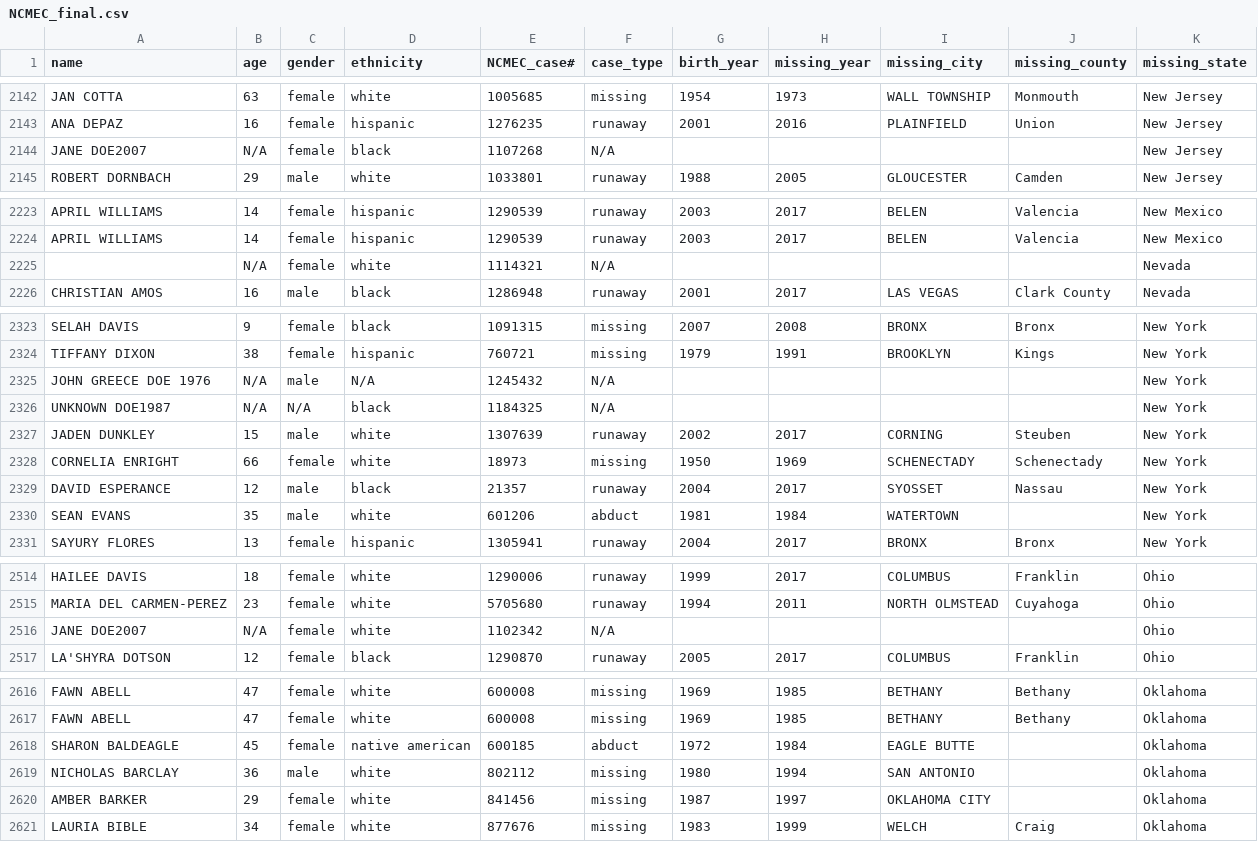
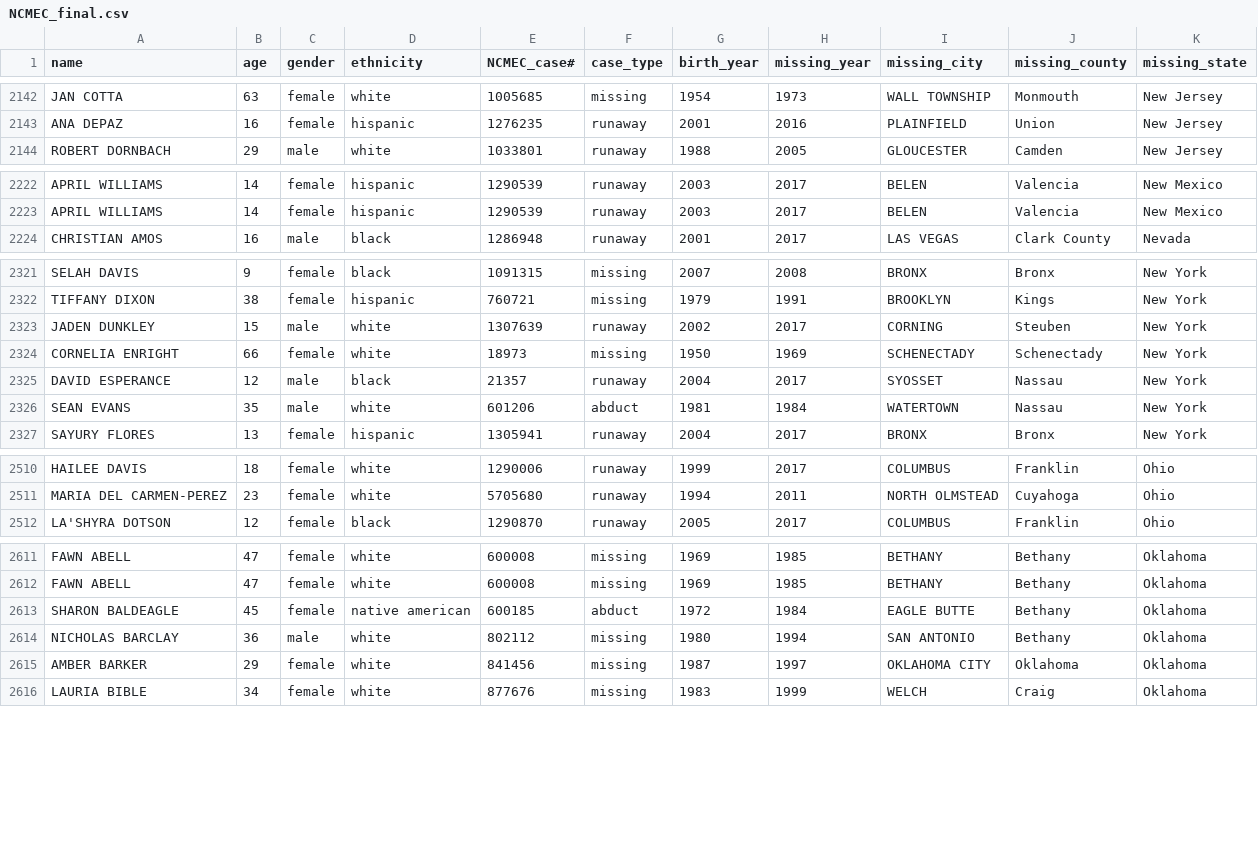
Before and after one commit to ashpon-zz/DoctorsofData, a CSV file: NCMEC_final.csv, drawn as a sheet; only a part is shown, gaps mark what is left out; the diff covers the shown part only.

Commit message:
Added most recent data set

```diff
--- a/NCMEC_final.csv
+++ b/NCMEC_final.csv
@@ -2143,3 +2143,2 @@ JAN COTTA,63,female,white,1005685,missing,1954,1973,WALL TOWNSHIP,Monmouth,New J
 ANA DEPAZ,16,female,hispanic,1276235,runaway,2001,2016,PLAINFIELD,Union,New Jersey
-JANE DOE2007,N/A,female,black,1107268,N/A,,,,,New Jersey
 ROBERT DORNBACH,29,male,white,1033801,runaway,1988,2005,GLOUCESTER,Camden,New Jersey
@@ -2224,3 +2223,2 @@ APRIL WILLIAMS,14,female,hispanic,1290539,runaway,2003,2017,BELEN,Valencia,New M
 APRIL WILLIAMS,14,female,hispanic,1290539,runaway,2003,2017,BELEN,Valencia,New Mexico
- ,N/A,female,white,1114321,N/A,,,,,Nevada
 CHRISTIAN AMOS,16,male,black,1286948,runaway,2001,2017,LAS VEGAS,Clark County,Nevada
@@ -2324,4 +2322,2 @@ SELAH DAVIS,9,female,black,1091315,missing,2007,2008,BRONX,Bronx,New York
 TIFFANY DIXON,38,female,hispanic,760721,missing,1979,1991,BROOKLYN,Kings,New York
-JOHN GREECE DOE 1976,N/A,male,N/A,1245432,N/A,,,,,New York
-UNKNOWN DOE1987,N/A,N/A,black,1184325,N/A,,,,,New York
 JADEN DUNKLEY,15,male,white,1307639,runaway,2002,2017,CORNING,Steuben,New York
@@ -2329,3 +2325,3 @@ CORNELIA ENRIGHT,66,female,white,18973,missing,1950,1969,SCHENECTADY,Schenectady
 DAVID ESPERANCE,12,male,black,21357,runaway,2004,2017,SYOSSET,Nassau,New York
-SEAN EVANS,35,male,white,601206,abduct,1981,1984,WATERTOWN,,New York
+SEAN EVANS,35,male,white,601206,abduct,1981,1984,WATERTOWN,Nassau,New York
 SAYURY FLORES,13,female,hispanic,1305941,runaway,2004,2017,BRONX,Bronx,New York
@@ -2515,3 +2511,2 @@ HAILEE DAVIS,18,female,white,1290006,runaway,1999,2017,COLUMBUS,Franklin,Ohio
 MARIA DEL CARMEN-PEREZ,23,female,white,5705680,runaway,1994,2011,NORTH OLMSTEAD,Cuyahoga,Ohio
-JANE DOE2007,N/A,female,white,1102342,N/A,,,,,Ohio
 LA'SHYRA DOTSON,12,female,black,1290870,runaway,2005,2017,COLUMBUS,Franklin,Ohio
@@ -2617,5 +2612,5 @@ FAWN ABELL,47,female,white,600008,missing,1969,1985,BETHANY,Bethany,Oklahoma
 FAWN ABELL,47,female,white,600008,missing,1969,1985,BETHANY,Bethany,Oklahoma
-SHARON BALDEAGLE,45,female,native american,600185,abduct,1972,1984,EAGLE BUTTE,,Oklahoma
-NICHOLAS BARCLAY,36,male,white,802112,missing,1980,1994,SAN ANTONIO,,Oklahoma
-AMBER BARKER,29,female,white,841456,missing,1987,1997,OKLAHOMA CITY,,Oklahoma
+SHARON BALDEAGLE,45,female,native american,600185,abduct,1972,1984,EAGLE BUTTE,Bethany,Oklahoma
+NICHOLAS BARCLAY,36,male,white,802112,missing,1980,1994,SAN ANTONIO,Bethany,Oklahoma
+AMBER BARKER,29,female,white,841456,missing,1987,1997,OKLAHOMA CITY,Oklahoma,Oklahoma
 LAURIA BIBLE,34,female,white,877676,missing,1983,1999,WELCH,Craig,Oklahoma
```
Also changed, not shown: 59 edited cells elsewhere in this file.
